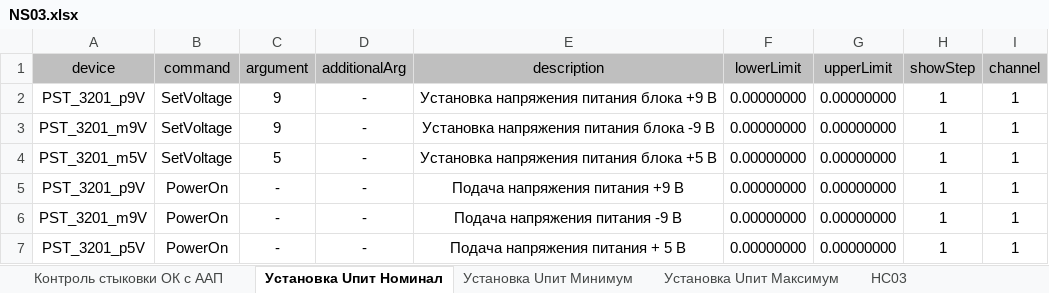
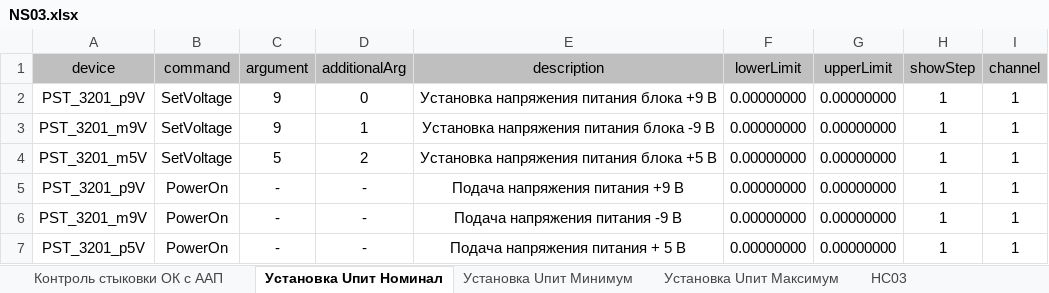
Before and after one commit to storonniy/UCA, an Excel workbook: USA/Tables/NS03.xlsx, sheet Установка Uпит Номинал, drawn as a sheet; values as stored, in another font and other column widths than the file's, no borders; the diff names each change by its address in the sheet, - before the commit and + after, or states it on an @@ line.

```diff
--- a/USA/Tables/NS03.xlsx (sheet Установка Uпит Номинал)
+++ b/USA/Tables/NS03.xlsx (sheet Установка Uпит Номинал)
-D2 (additionalArg): -
+D2 (additionalArg): 0
-D3 (additionalArg): -
+D3 (additionalArg): 1
-D4 (additionalArg): -
+D4 (additionalArg): 2
```
Also changed, not shown: sheet DeviceInformation, sheet НС03, 13 other files.
